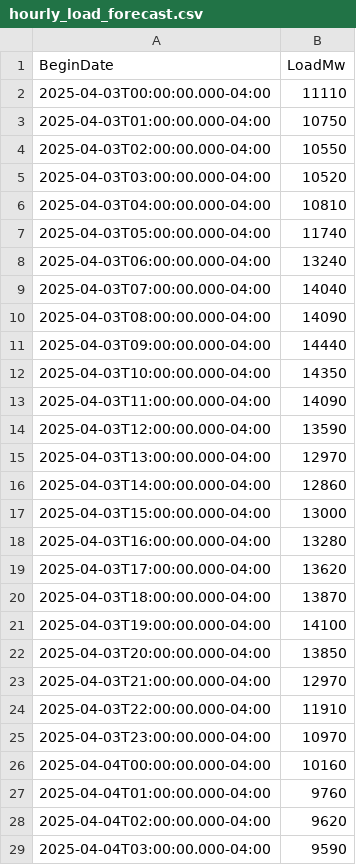
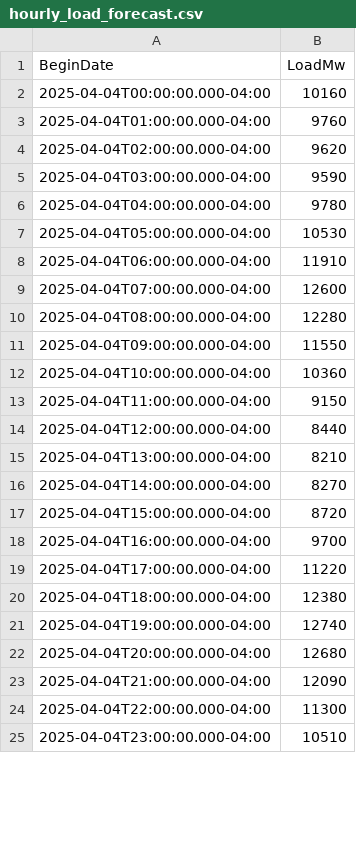
Before and after one commit to MatGBU/Senior-project, a CSV file: hourly_load_forecast.csv, drawn as a sheet; only a part is shown; the shorter side is filled out with more unchanged rows; the diff covers the shown part only.

```diff
--- a/hourly_load_forecast.csv
+++ b/hourly_load_forecast.csv
@@ -1,26 +1,2 @@
 BeginDate,LoadMw
-2025-04-03T00:00:00.000-04:00,11110
-2025-04-03T01:00:00.000-04:00,10750
-2025-04-03T02:00:00.000-04:00,10550
-2025-04-03T03:00:00.000-04:00,10520
-2025-04-03T04:00:00.000-04:00,10810
-2025-04-03T05:00:00.000-04:00,11740
-2025-04-03T06:00:00.000-04:00,13240
-2025-04-03T07:00:00.000-04:00,14040
-2025-04-03T08:00:00.000-04:00,14090
-2025-04-03T09:00:00.000-04:00,14440
-2025-04-03T10:00:00.000-04:00,14350
-2025-04-03T11:00:00.000-04:00,14090
-2025-04-03T12:00:00.000-04:00,13590
-2025-04-03T13:00:00.000-04:00,12970
-2025-04-03T14:00:00.000-04:00,12860
-2025-04-03T15:00:00.000-04:00,13000
-2025-04-03T16:00:00.000-04:00,13280
-2025-04-03T17:00:00.000-04:00,13620
-2025-04-03T18:00:00.000-04:00,13870
-2025-04-03T19:00:00.000-04:00,14100
-2025-04-03T20:00:00.000-04:00,13850
-2025-04-03T21:00:00.000-04:00,12970
-2025-04-03T22:00:00.000-04:00,11910
-2025-04-03T23:00:00.000-04:00,10970
 2025-04-04T00:00:00.000-04:00,10160
```
Also changed, not shown: 24 added rows elsewhere in this file, testing.csv, weather_forecast_test.csv, 16 other files.
